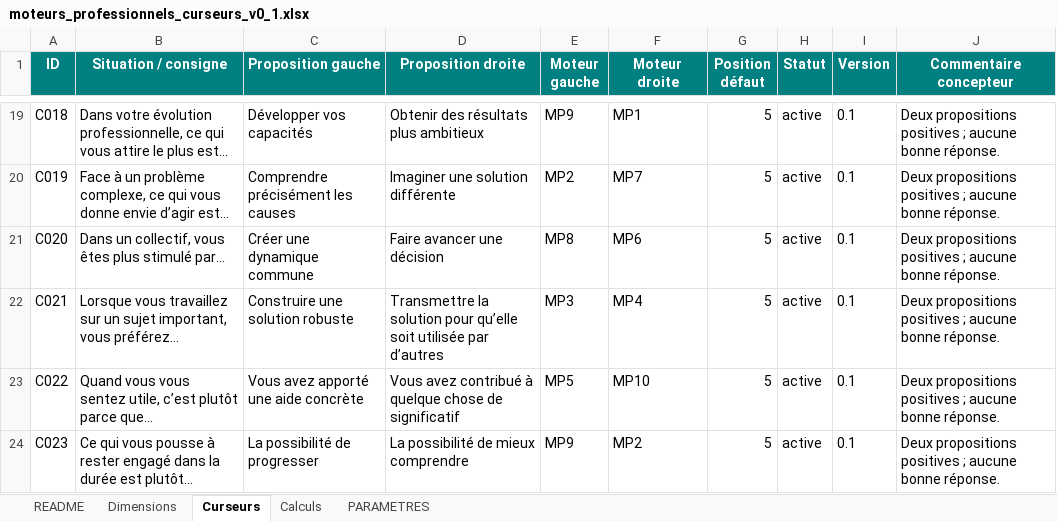
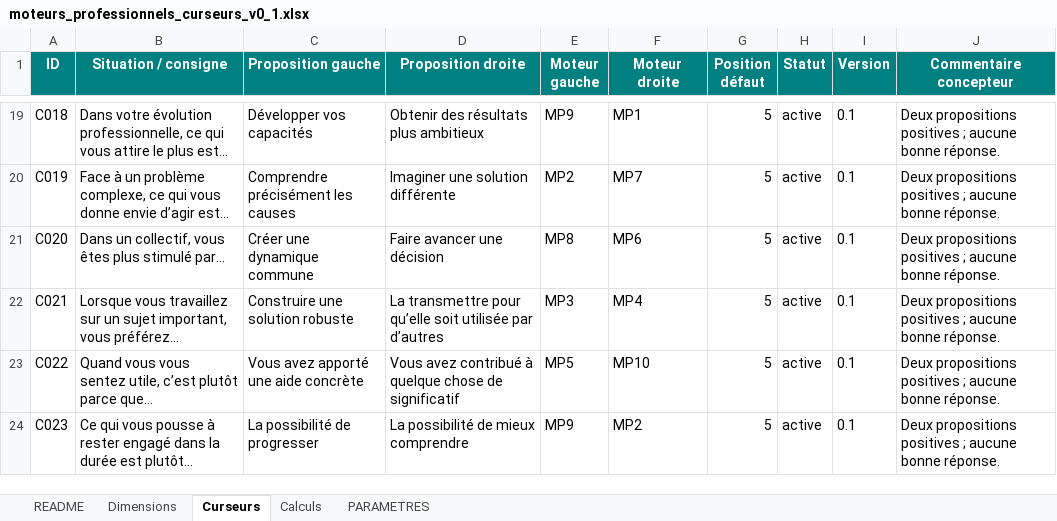
Before and after one commit to Clarte360/clarte360-outils, an Excel workbook: clarte360-moteurs_pro/data/moteurs_professionnels_curseurs_v0_1.xlsx, sheet Curseurs, drawn as a sheet; only a part is shown, gaps mark what is left out; values as stored, in another font and other column widths than the file's, no borders; conditional formats and table styles not drawn; the diff names each change by its address in the sheet, - before the commit and + after, or states it on an @@ line.

Commit message:
Mise en place Moteur V1.7

```diff
--- a/clarte360-moteurs_pro/data/moteurs_professionnels_curseurs_v0_1.xlsx (sheet Curseurs)
+++ b/clarte360-moteurs_pro/data/moteurs_professionnels_curseurs_v0_1.xlsx (sheet Curseurs)
-D22 (Proposition droite): Transmettre la solution pour qu’elle…
+D22 (Proposition droite): La transmettre pour qu’elle…
```
Also changed, not shown: 5 other files.
